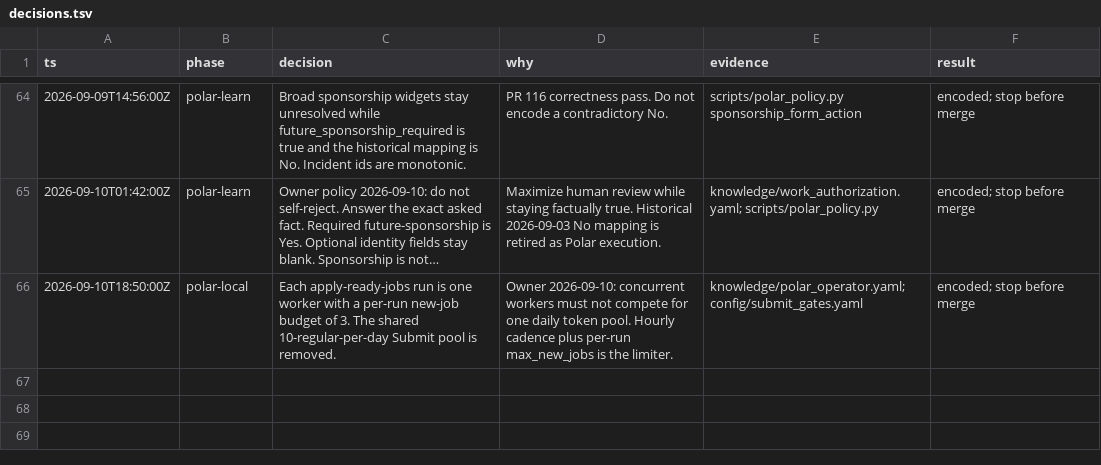
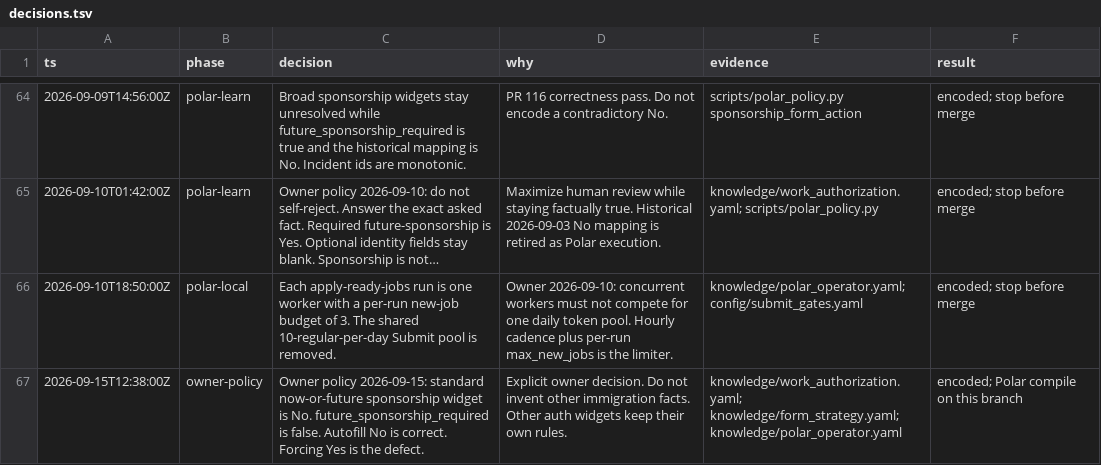
Before and after one commit to JunyiZhou-Conny/job-search-2026-2027-starter, a TSV file: docs/state/decisions.tsv, drawn as a sheet; only a part is shown, gaps mark what is left out; long unchanged cells end in ….

```diff
--- a/docs/state/decisions.tsv
+++ b/docs/state/decisions.tsv
@@ -66 +66,2 @@ ts	phase	decision	why	evidence	result
 2026-09-10T18:50:00Z	polar-local	Each apply-ready-jobs run is one worker with a per-run new-job budget of 3. The shared 10-regular-per-day Submit pool is removed.	Owner 2026-09-10: concurrent workers must not compete for one daily token pool. Hourly cadence plus per-run max_new_jobs is the limiter.	knowledge/polar_operator.yaml; config/submit_gates.yaml	encoded; stop before merge
+2026-09-15T12:38:00Z	owner-policy	Owner policy 2026-09-15: standard now-or-future sponsorship widget is No. future_sponsorship_required is false. Autofill No is correct. Forcing Yes is the defect.	Explicit owner decision. Do not invent other immigration facts. Other auth widgets keep their own rules.	knowledge/work_authorization.yaml; knowledge/form_strategy.yaml; knowledge/polar_operator.yaml	encoded; Polar compile on this branch
```
Also changed, not shown: 33 other files.
